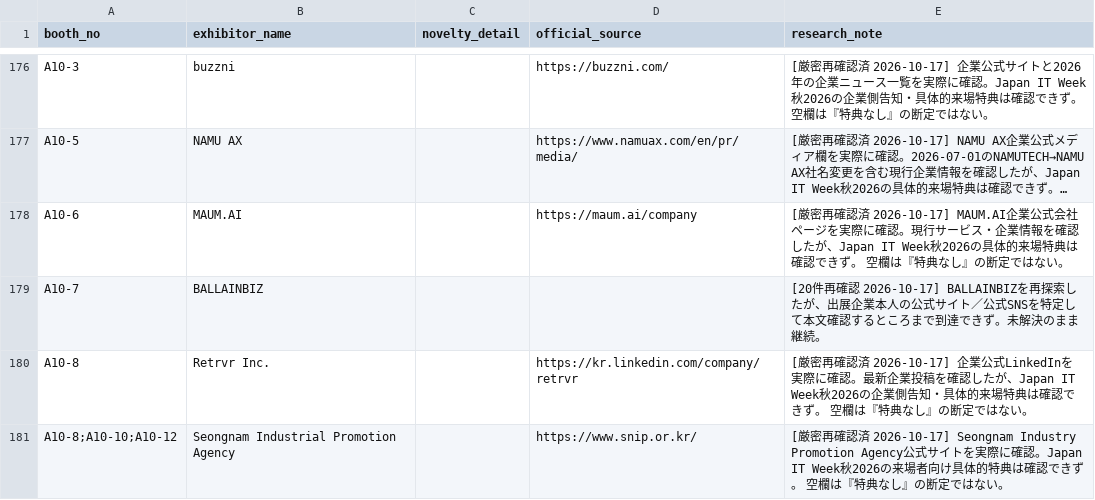
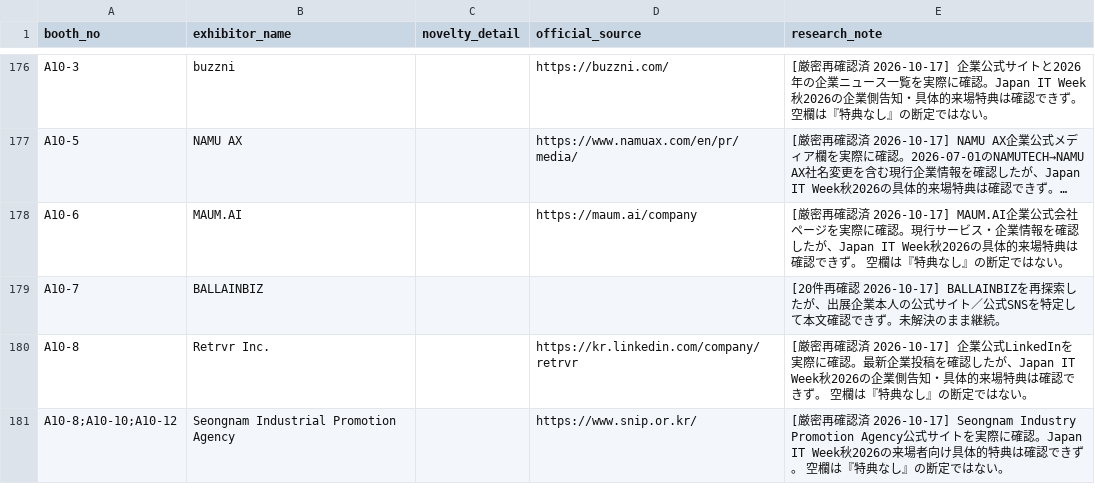
Before and after one commit to rensei11/01-event, a CSV file: research/japan-it-week-autumn-2026/novelty-master.csv, drawn as a sheet; only a part is shown, gaps mark what is left out; long unchanged cells end in …; the diff covers the shown part only; the diff names each change by its address in the sheet, - before the commit and + after, or states it on an @@ line.

```diff
--- a/research/japan-it-week-autumn-2026/novelty-master.csv
+++ b/research/japan-it-week-autumn-2026/novelty-master.csv
-E179 (research_note): …本文確認するところまで到達できず。…
+E179 (research_note): …本文確認できず。…
```
Also changed, not shown: 29 edited cells elsewhere in this file.
